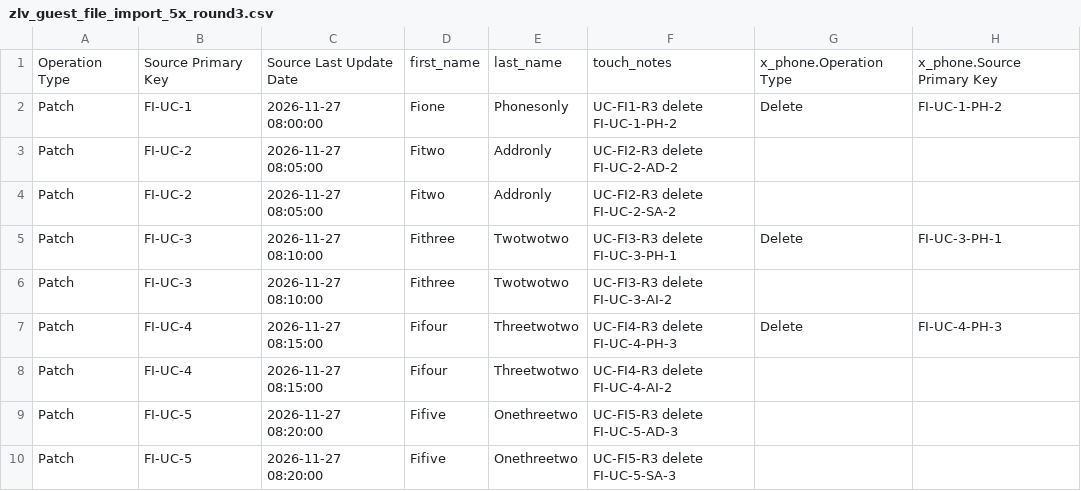
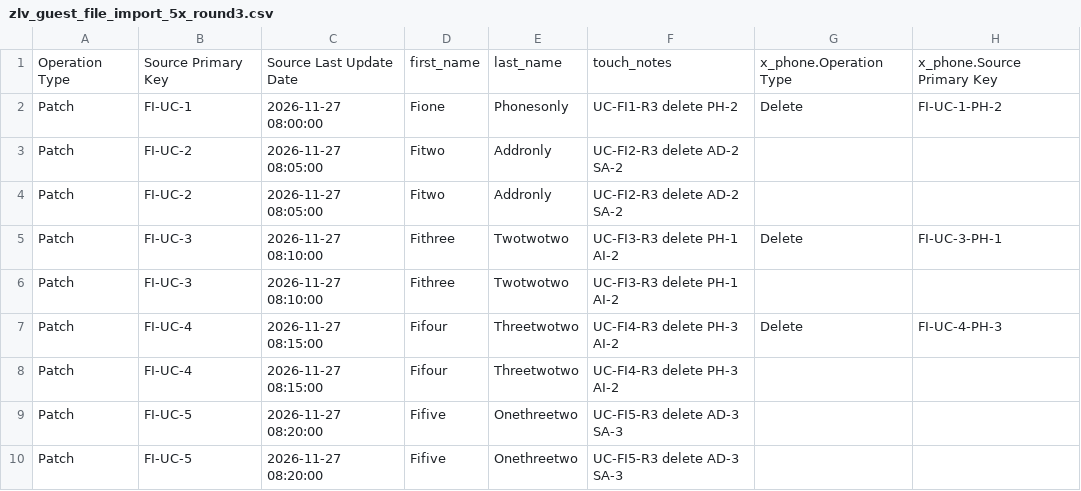
Before and after one commit to visakha/TX_MDM_EXT, a CSV file: internal-docs/file-import/zlv_guest_file_import_5x_round3.csv, drawn as a sheet; only a part is shown; the diff names each change by its address in the sheet, - before the commit and + after, or states it on an @@ line.

Commit message:
round 3: root Operation Type Patch, one touch_notes per guest; guide updated

```diff
--- a/internal-docs/file-import/zlv_guest_file_import_5x_round3.csv
+++ b/internal-docs/file-import/zlv_guest_file_import_5x_round3.csv
-F2: UC-FI1-R3 delete FI-UC-1-PH-2
+F2: UC-FI1-R3 delete PH-2
-F3: UC-FI2-R3 delete FI-UC-2-AD-2
+F3: UC-FI2-R3 delete AD-2 SA-2
-F4: UC-FI2-R3 delete FI-UC-2-SA-2
+F4: UC-FI2-R3 delete AD-2 SA-2
-F5: UC-FI3-R3 delete FI-UC-3-PH-1
+F5: UC-FI3-R3 delete PH-1 AI-2
-F6: UC-FI3-R3 delete FI-UC-3-AI-2
+F6: UC-FI3-R3 delete PH-1 AI-2
-F7: UC-FI4-R3 delete FI-UC-4-PH-3
+F7: UC-FI4-R3 delete PH-3 AI-2
-F8: UC-FI4-R3 delete FI-UC-4-AI-2
+F8: UC-FI4-R3 delete PH-3 AI-2
-F9: UC-FI5-R3 delete FI-UC-5-AD-3
+F9: UC-FI5-R3 delete AD-3 SA-3
-F10: UC-FI5-R3 delete FI-UC-5-SA-3
+F10: UC-FI5-R3 delete AD-3 SA-3
```
